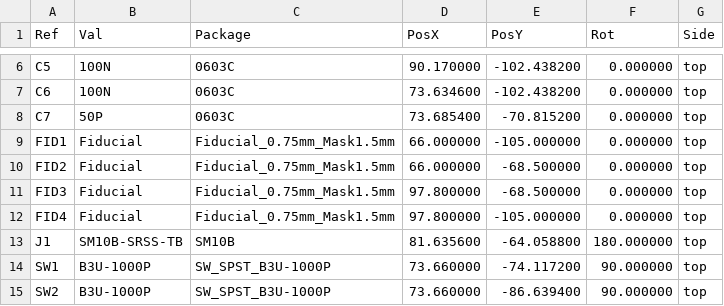
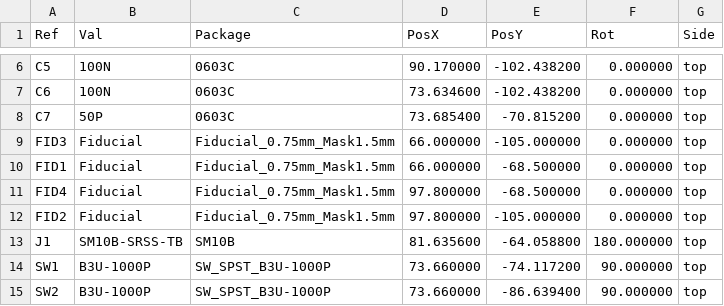
Before and after one commit to robin7331/pixel-pump-ui-board, a CSV file: pixel-pump-ui-board-top-pos-adjusted.csv, drawn as a sheet; only a part is shown, gaps mark what is left out.

```diff
--- a/pixel-pump-ui-board-top-pos-adjusted.csv
+++ b/pixel-pump-ui-board-top-pos-adjusted.csv
@@ -8,6 +8,6 @@ Ref,Val,Package,PosX,PosY,Rot,Side
 "C7","50P","0603C",73.685400,-70.815200,0.000000,top
-"FID1","Fiducial","Fiducial_0.75mm_Mask1.5mm",66.000000,-105.000000,0.000000,top
-"FID2","Fiducial","Fiducial_0.75mm_Mask1.5mm",66.000000,-68.500000,0.000000,top
-"FID3","Fiducial","Fiducial_0.75mm_Mask1.5mm",97.800000,-68.500000,0.000000,top
-"FID4","Fiducial","Fiducial_0.75mm_Mask1.5mm",97.800000,-105.000000,0.000000,top
+"FID3","Fiducial","Fiducial_0.75mm_Mask1.5mm",66.000000,-105.000000,0.000000,top
+"FID1","Fiducial","Fiducial_0.75mm_Mask1.5mm",66.000000,-68.500000,0.000000,top
+"FID4","Fiducial","Fiducial_0.75mm_Mask1.5mm",97.800000,-68.500000,0.000000,top
+"FID2","Fiducial","Fiducial_0.75mm_Mask1.5mm",97.800000,-105.000000,0.000000,top
 "J1","SM10B-SRSS-TB","SM10B",81.635600,-64.058800,180.000000,top
```
Also changed, not shown: 5 other files.
